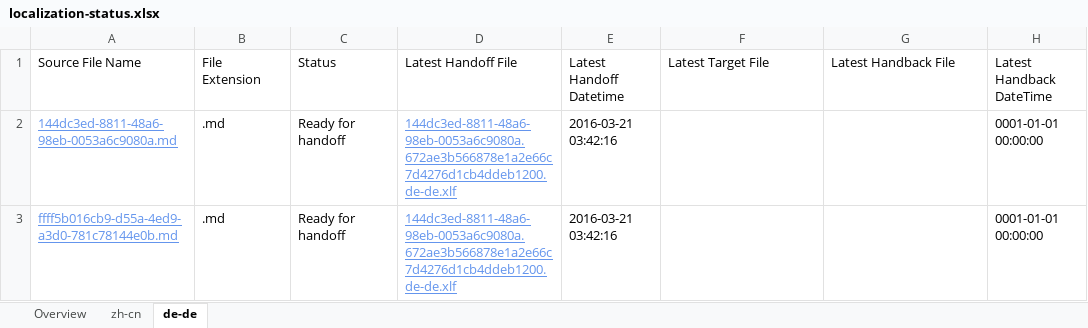
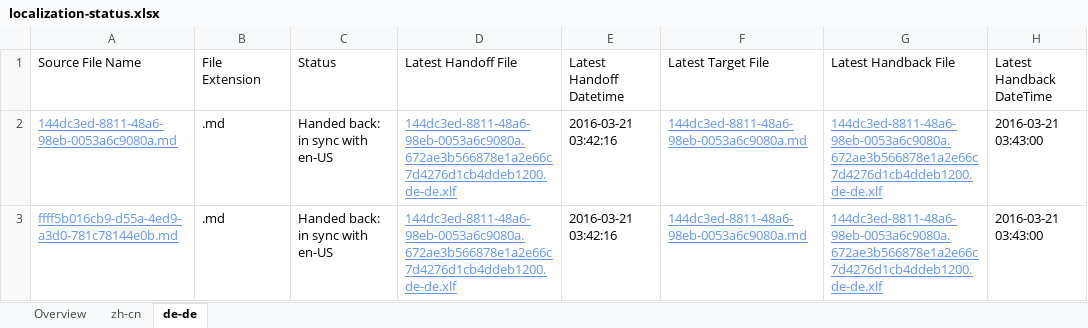
Before and after one commit to OpenLocalizationTestOrg/olhandback, an Excel workbook: ol-handback/OpenLocalizationTest/oltest/yuwzho/localization-status.xlsx, sheet de-de, drawn as a sheet; only a part is shown; values as stored, in another font and other column widths than the file's, no borders; table styles not drawn; the diff names each change by its address in the sheet, - before the commit and + after, or states it on an @@ line.

Commit message:
Generate Report for Handback

```diff
--- a/ol-handback/OpenLocalizationTest/oltest/yuwzho/localization-status.xlsx (sheet de-de)
+++ b/ol-handback/OpenLocalizationTest/oltest/yuwzho/localization-status.xlsx (sheet de-de)
-C2:C3 (Status): Ready for handoff
+C2:C3 (Status): Handed back: in sync with en-US
-F2:F3 (Latest Target File): (empty)
+F2:F3 (Latest Target File): 144dc3ed-8811-48a6-98eb-0053a6c9080a.md
-G2:G3 (Latest Handback File): (empty)
+G2:G3 (Latest Handback File): 144dc3ed-8811-48a6-98eb-0053a6c9080a.672ae3b566878e1a2e66c7d4276d1cb4ddeb1200.de-de.xlf
-H2:H3 (Latest Handback DateTime): 0001-01-01 00:00:00
+H2:H3 (Latest Handback DateTime): 2016-03-21 03:43:00
```
Also changed, not shown: sheet zh-cn, sheet Overview, 1 other file.
